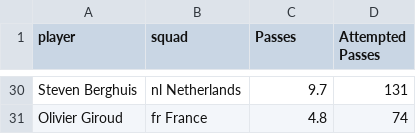
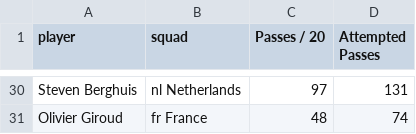
Before and after one commit to StrixSC/RamenezLaCoupe, a CSV file: static/data/PlayerStats/Top30/Passing.csv, drawn as a sheet; only a part is shown, gaps mark what is left out; the diff covers the shown part only; the diff names each change by its address in the sheet, - before the commit and + after, or states it on an @@ line.

```diff
--- a/static/data/PlayerStats/Top30/Passing.csv
+++ b/static/data/PlayerStats/Top30/Passing.csv
-C1: Passes
+C1: Passes / 20
-C30 (Passes / 20): 9.7
+C30 (Passes / 20): 97
-C31 (Passes / 20): 4.8
+C31 (Passes / 20): 48
```
Also changed, not shown: 26 edited cells elsewhere in this file, static/data/PlayerStats/Top30/Offensive1.csv, static/data/PlayerStats/Top30/Offensive2.csv, 4 other files.
